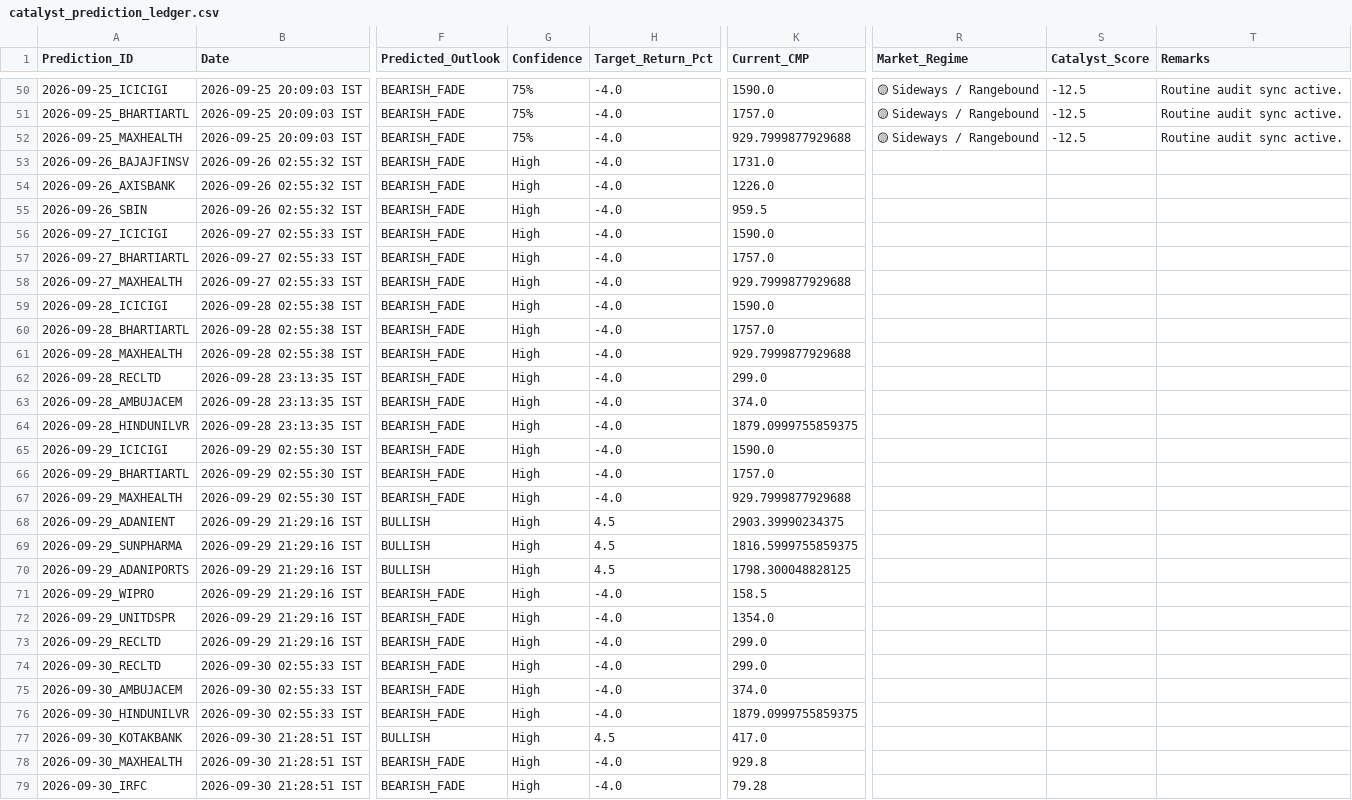
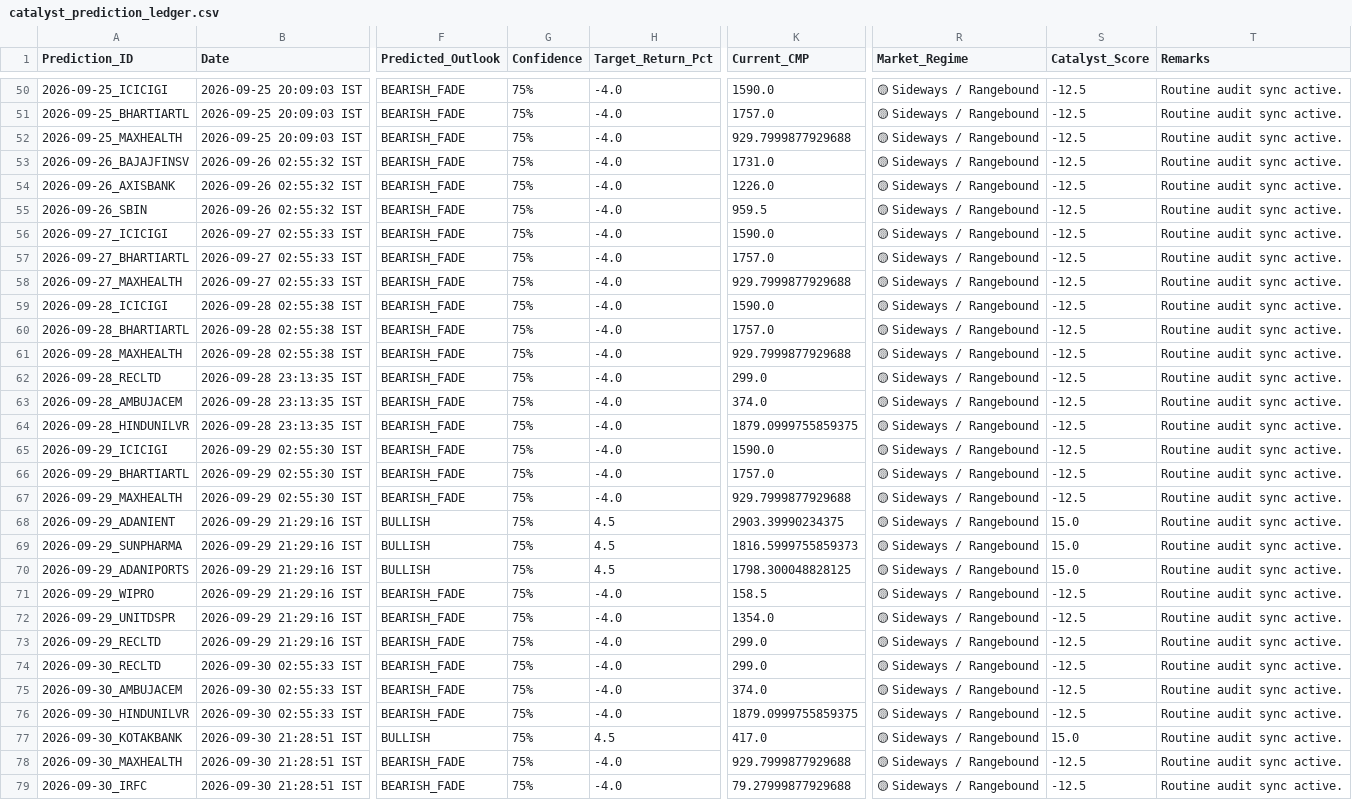
Before and after one commit to purntripathi-cmd/catalyst-pulse-pro, a CSV file: catalyst_prediction_ledger.csv, drawn as a sheet; only a part is shown, gaps mark what is left out; the diff covers the shown part only; the diff names each change by its address in the sheet, - before the commit and + after, or states it on an @@ line.

Commit message:
Ledger update [2026-09-30 23:39:24 IST]

```diff
--- a/catalyst_prediction_ledger.csv
+++ b/catalyst_prediction_ledger.csv
-G53:G79 (Confidence): High
+G53:G79 (Confidence): 75%
-R53:R79 (Market_Regime): (empty)
+R53:R79 (Market_Regime): 🟡 Sideways / Rangebound
-S53:S67 (Catalyst_Score): (empty)
+S53:S67 (Catalyst_Score): -12.5
-T53:T79 (Remarks): (empty)
+T53:T79 (Remarks): Routine audit sync active.
-S68:S70 (Catalyst_Score): (empty)
+S68:S70 (Catalyst_Score): 15.0
-K69 (Current_CMP): 1816.5999755859375
+K69 (Current_CMP): 1816.5999755859373
-S71:S76 (Catalyst_Score): (empty)
+S71:S76 (Catalyst_Score): -12.5
-S77 (Catalyst_Score): (empty)
+S77 (Catalyst_Score): 15.0
-K78 (Current_CMP): 929.8
+K78 (Current_CMP): 929.7999877929688
-S78:S79 (Catalyst_Score): (empty)
+S78:S79 (Catalyst_Score): -12.5
-K79 (Current_CMP): 79.28
+K79 (Current_CMP): 79.27999877929688
```
Also changed, not shown: 4 edited cells elsewhere in this file.
